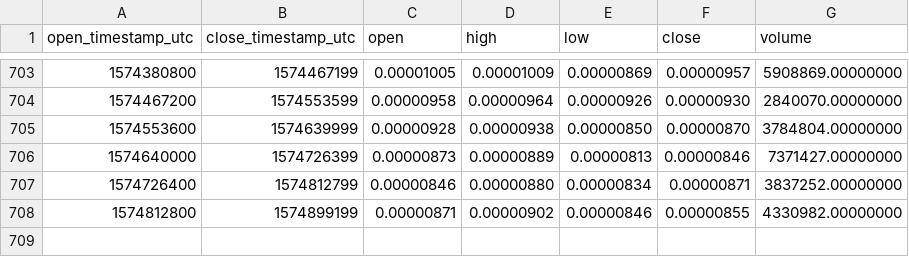
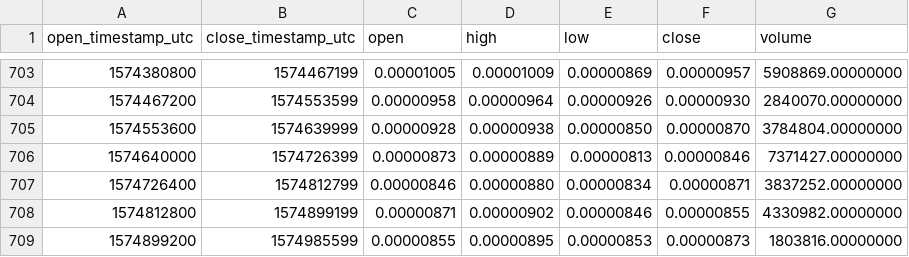
Before and after one commit to cryptobigbro/binance-ELFBTC, a CSV file: binance-ELFBTC-1d.csv, drawn as a sheet; only a part is shown, gaps mark what is left out.

Commit message:
Update OHLCV data.

```diff
--- a/binance-ELFBTC-1d.csv
+++ b/binance-ELFBTC-1d.csv
@@ -708 +708,2 @@ open_timestamp_utc,close_timestamp_utc,open,high,low,close,volume
 1574812800,1574899199,0.00000871,0.00000902,0.00000846,0.00000855,4330982.00000000
+1574899200,1574985599,0.00000855,0.00000895,0.00000853,0.00000873,1803816.00000000
```
Also changed, not shown: 1 other file.
